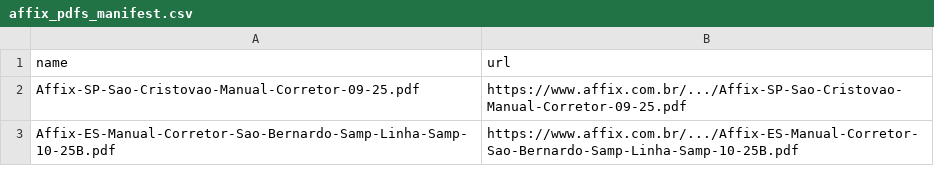
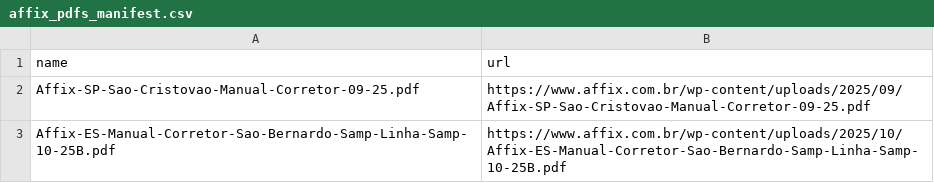
Before and after one commit to aneoapple/RICTESTE3, a CSV file: data/affix/affix_pdfs_manifest.csv, drawn as a sheet.

Commit message:
Update affix_pdfs_manifest.csv

```diff
--- a/data/affix/affix_pdfs_manifest.csv
+++ b/data/affix/affix_pdfs_manifest.csv
@@ -1,3 +1,3 @@
 name,url
-Affix-SP-Sao-Cristovao-Manual-Corretor-09-25.pdf,https://www.affix.com.br/.../Affix-SP-Sao-Cristovao-Manual-Corretor-09-25.pdf
-Affix-ES-Manual-Corretor-Sao-Bernardo-Samp-Linha-Samp-10-25B.pdf,https://www.affix.com.br/.../Affix-ES-Manual-Corretor-Sao-Bernardo-Samp-Linha-Samp-10-25B.pdf
+Affix-SP-Sao-Cristovao-Manual-Corretor-09-25.pdf,https://www.affix.com.br/wp-content/uploads/2025/09/Affix-SP-Sao-Cristovao-Manual-Corretor-09-25.pdf
+Affix-ES-Manual-Corretor-Sao-Bernardo-Samp-Linha-Samp-10-25B.pdf,https://www.affix.com.br/wp-content/uploads/2025/10/Affix-ES-Manual-Corretor-Sao-Bernardo-Samp-Linha-Samp-10-25B.pdf
```
